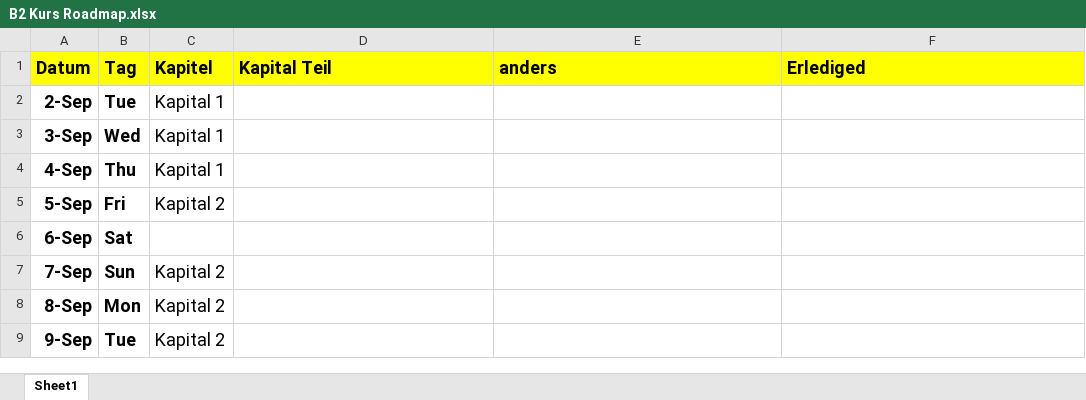
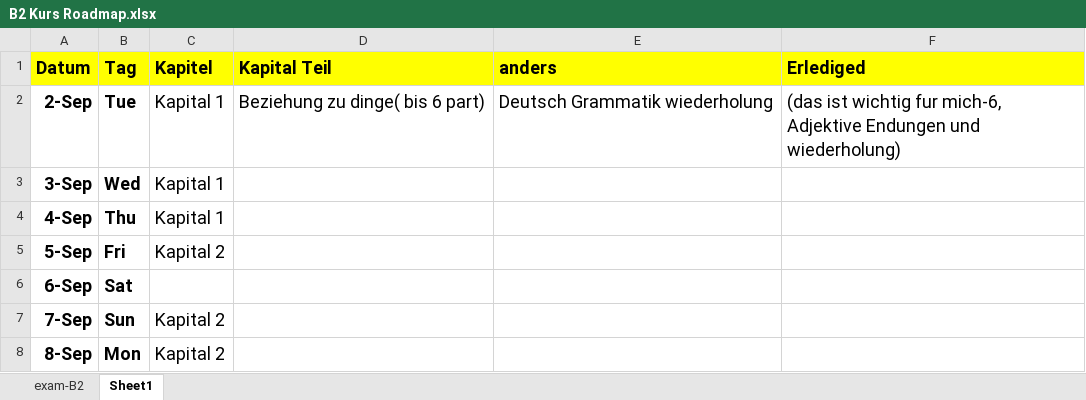
Before and after one commit to sanam1357/Deutsch-B2, an Excel workbook: B2 Kurs Roadmap.xlsx, sheet Sheet1, drawn as a sheet; only a part is shown; the shorter side is filled out with more unchanged rows; values as stored, in another font and other column widths than the file's, no borders; the diff names each change by its address in the sheet, - before the commit and + after, or states it on an @@ line.

```diff
--- a/B2 Kurs Roadmap.xlsx (sheet Sheet1)
+++ b/B2 Kurs Roadmap.xlsx (sheet Sheet1)
+sheet tab: exam-B2
-D2 (Kapital Teil): (empty)
+D2 (Kapital Teil): Beziehung zu dinge( bis 6 part)
-E2 (anders): (empty)
+E2 (anders): Deutsch Grammatik wiederholung
-F2 (Erlediged): (empty)
+F2 (Erlediged): (das ist wichtig fur mich-6, Adjektive Endungen und wiederholung)
```
Also changed, not shown: 1 other file.
